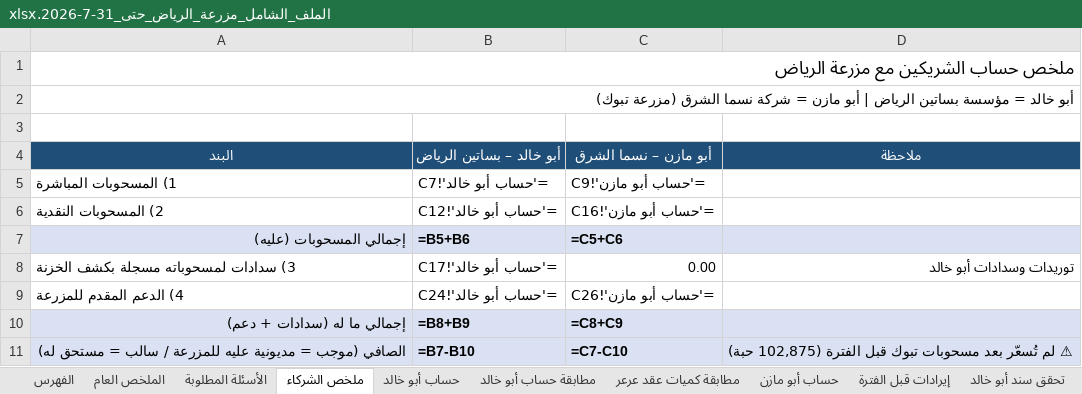
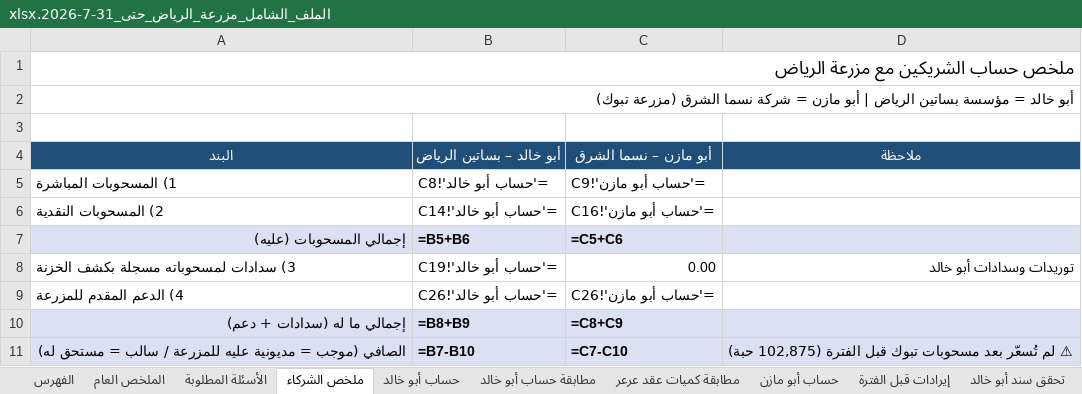
Before and after one commit to ahmedabdelsabour6/NSC, an Excel workbook: الملف_الشامل_مزرعة_الرياض_حتى_31-7-2026.xlsx, sheet ملخص الشركاء, drawn as a sheet; values as stored, in another font and other column widths than the file's, no borders; formulas without a stored value are shown as written; the diff names each change by its address in the sheet, - before the commit and + after, or states it on an @@ line.

```diff
--- a/الملف_الشامل_مزرعة_الرياض_حتى_31-7-2026.xlsx (sheet ملخص الشركاء)
+++ b/الملف_الشامل_مزرعة_الرياض_حتى_31-7-2026.xlsx (sheet ملخص الشركاء)
-B5 (أبو خالد – بساتين الرياض): ='حساب أبو خالد'!C7
+B5 (أبو خالد – بساتين الرياض): ='حساب أبو خالد'!C8
-B6 (أبو خالد – بساتين الرياض): ='حساب أبو خالد'!C12
+B6 (أبو خالد – بساتين الرياض): ='حساب أبو خالد'!C14
-B8 (أبو خالد – بساتين الرياض): ='حساب أبو خالد'!C17
+B8 (أبو خالد – بساتين الرياض): ='حساب أبو خالد'!C19
-B9 (أبو خالد – بساتين الرياض): ='حساب أبو خالد'!C24
+B9 (أبو خالد – بساتين الرياض): ='حساب أبو خالد'!C26
```
Also changed, not shown: sheet حساب أبو خالد, sheet حساب أبو مازن, sheet الأسئلة المطلوبة.
